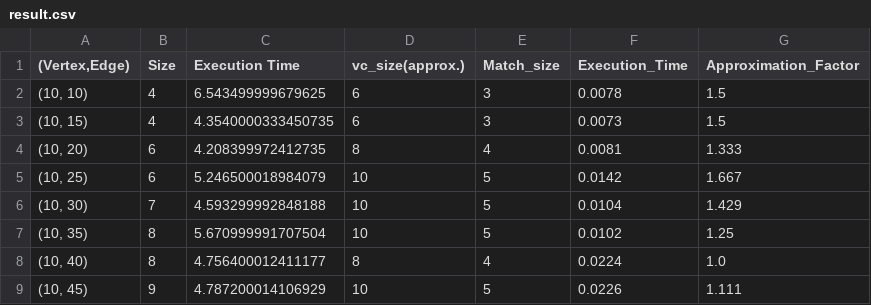
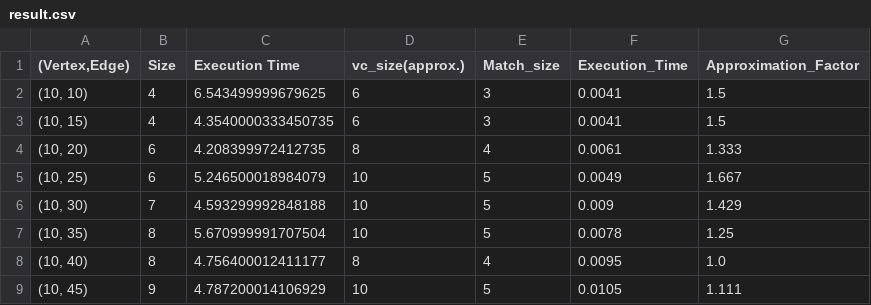
Before and after one commit to DevanshAjmera/BPTA_Labwork, a CSV file: Practical_2/result.csv, drawn as a sheet.

```diff
--- a/Practical_2/result.csv
+++ b/Practical_2/result.csv
@@ -1,9 +1,9 @@
 "(Vertex,Edge)",Size,Execution Time,vc_size(approx.),Match_size,Execution_Time,Approximation_Factor
-"(10, 10)",4,6.543499999679625,6,3,0.0078,1.5
-"(10, 15)",4,4.3540000333450735,6,3,0.0073,1.5
-"(10, 20)",6,4.208399972412735,8,4,0.0081,1.333
-"(10, 25)",6,5.246500018984079,10,5,0.0142,1.667
-"(10, 30)",7,4.593299992848188,10,5,0.0104,1.429
-"(10, 35)",8,5.670999991707504,10,5,0.0102,1.25
-"(10, 40)",8,4.756400012411177,8,4,0.0224,1.0
-"(10, 45)",9,4.787200014106929,10,5,0.0226,1.111
+"(10, 10)",4,6.543499999679625,6,3,0.0041,1.5
+"(10, 15)",4,4.3540000333450735,6,3,0.0041,1.5
+"(10, 20)",6,4.208399972412735,8,4,0.0061,1.333
+"(10, 25)",6,5.246500018984079,10,5,0.0049,1.667
+"(10, 30)",7,4.593299992848188,10,5,0.009,1.429
+"(10, 35)",8,5.670999991707504,10,5,0.0078,1.25
+"(10, 40)",8,4.756400012411177,8,4,0.0095,1.0
+"(10, 45)",9,4.787200014106929,10,5,0.0105,1.111
```
Also changed, not shown: 9 other files.
